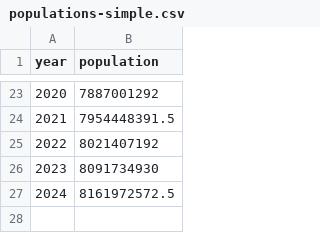
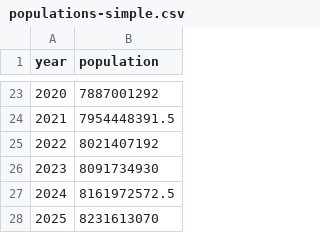
Before and after one commit to apparebit/diaphanous, a CSV file: data/populations-simple.csv, drawn as a sheet; only a part is shown, gaps mark what is left out; the diff names each change by its address in the sheet, - before the commit and + after, or states it on an @@ line.

```diff
--- a/data/populations-simple.csv
+++ b/data/populations-simple.csv
+row 28: 2025 | 8231613070
```
Also changed, not shown: data/internet-users-un.csv.
